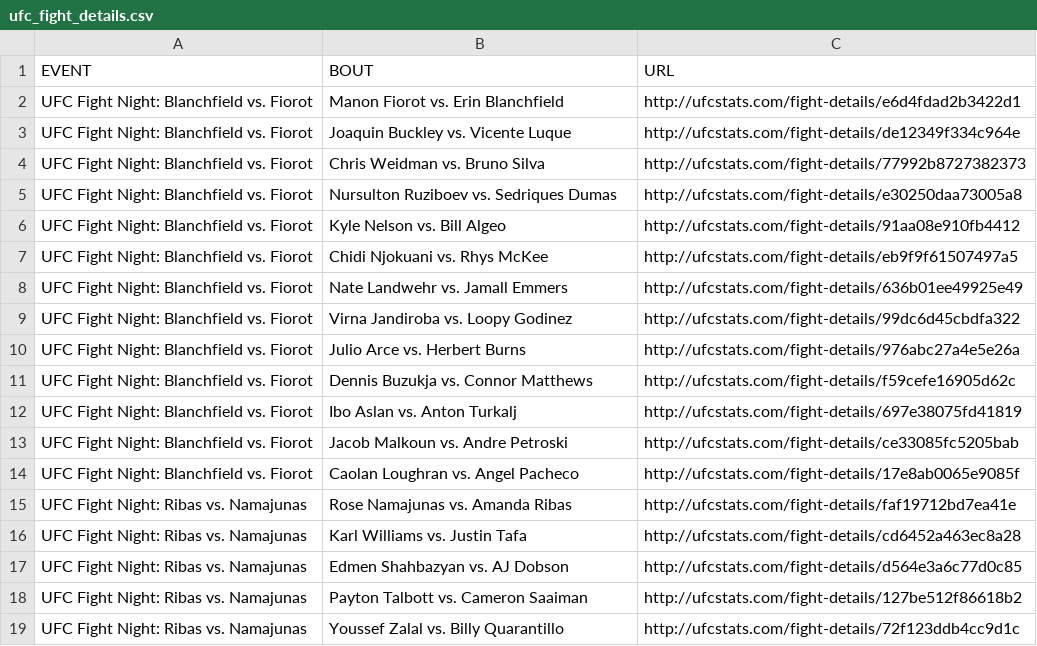
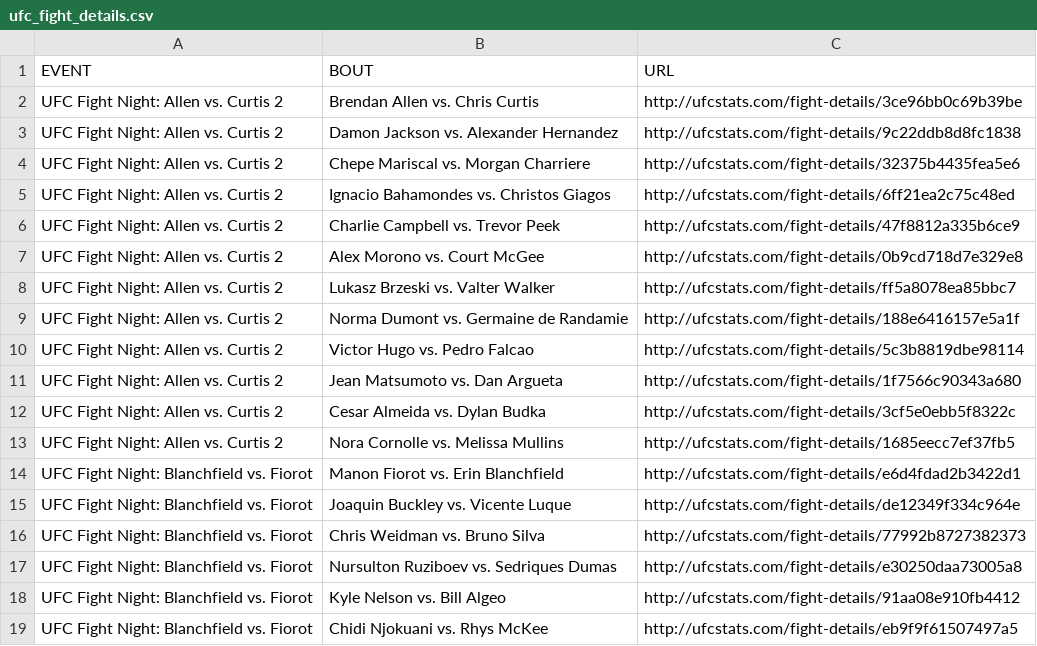
Before and after one commit to rajdesai1/UFC-Stats-Scrap, a CSV file: ufc_fight_details.csv, drawn as a sheet; only a part is shown; the shorter side is filled out with more unchanged rows; the diff names each change by its address in the sheet, - before the commit and + after, or states it on an @@ line.

Commit message:
2024-04-07 data refresh

```diff
--- a/ufc_fight_details.csv
+++ b/ufc_fight_details.csv
+row 2: UFC Fight Night: Allen vs. Curtis 2 | Brendan Allen vs. Chris Curtis | http://ufcstats.com/fight-details/3ce96bb0c69b39be
+row 3: UFC Fight Night: Allen vs. Curtis 2 | Damon Jackson vs. Alexander Hernandez | http://ufcstats.com/fight-details/9c22ddb8d8fc1838
+row 4: UFC Fight Night: Allen vs. Curtis 2 | Chepe Mariscal vs. Morgan Charriere | http://ufcstats.com/fight-details/32375b4435fea5e6
+row 5: UFC Fight Night: Allen vs. Curtis 2 | Ignacio Bahamondes vs. Christos Giagos | http://ufcstats.com/fight-details/6ff21ea2c75c48ed
+row 6: UFC Fight Night: Allen vs. Curtis 2 | Charlie Campbell vs. Trevor Peek | http://ufcstats.com/fight-details/47f8812a335b6ce9
+row 7: UFC Fight Night: Allen vs. Curtis 2 | Alex Morono vs. Court McGee | http://ufcstats.com/fight-details/0b9cd718d7e329e8
+row 8: UFC Fight Night: Allen vs. Curtis 2 | Lukasz Brzeski vs. Valter Walker | http://ufcstats.com/fight-details/ff5a8078ea85bbc7
+row 9: UFC Fight Night: Allen vs. Curtis 2 | Norma Dumont vs. Germaine de Randamie | http://ufcstats.com/fight-details/188e6416157e5a1f
+row 10: UFC Fight Night: Allen vs. Curtis 2 | Victor Hugo vs. Pedro Falcao | http://ufcstats.com/fight-details/5c3b8819dbe98114
+row 11: UFC Fight Night: Allen vs. Curtis 2 | Jean Matsumoto vs. Dan Argueta | http://ufcstats.com/fight-details/1f7566c90343a680
+row 12: UFC Fight Night: Allen vs. Curtis 2 | Cesar Almeida vs. Dylan Budka | http://ufcstats.com/fight-details/3cf5e0ebb5f8322c
+row 13: UFC Fight Night: Allen vs. Curtis 2 | Nora Cornolle vs. Melissa Mullins | http://ufcstats.com/fight-details/1685eecc7ef37fb5
```
Also changed, not shown: ufc_event_details.csv, 1 other file.
